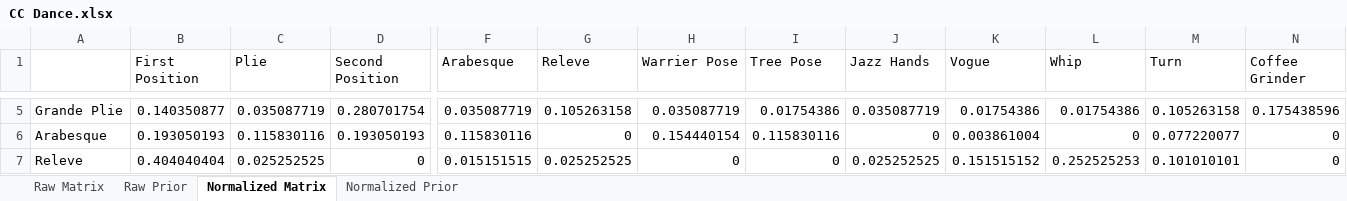
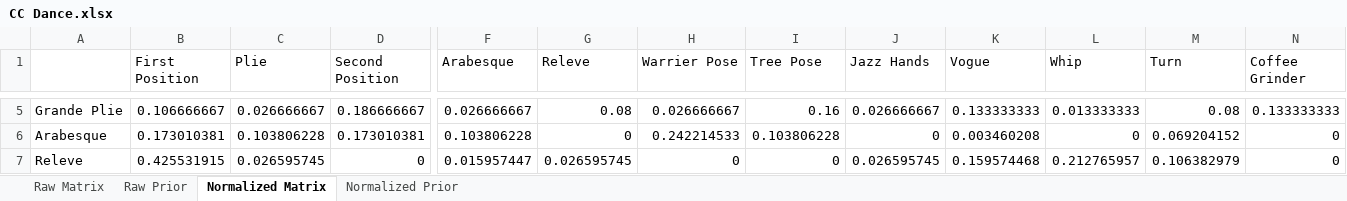
Before and after one commit to cgoldber/Markov-Chain-Dance, an Excel workbook: CC Dance.xlsx, sheet Normalized Matrix, drawn as a sheet; only a part is shown, gaps mark what is left out; values as stored, in another font and other column widths than the file's, no borders; the diff covers the shown part only; the diff names each change by its address in the sheet, - before the commit and + after, or states it on an @@ line.

```diff
--- a/CC Dance.xlsx (sheet Normalized Matrix)
+++ b/CC Dance.xlsx (sheet Normalized Matrix)
-B5 (First Position): 0.140350877
+B5 (First Position): 0.106666667
-C5 (Plie): 0.035087719
+C5 (Plie): 0.026666667
-D5 (Second Position): 0.280701754
+D5 (Second Position): 0.186666667
-F5 (Arabesque): 0.035087719
+F5 (Arabesque): 0.026666667
-G5 (Releve): 0.105263158
+G5 (Releve): 0.08
-H5 (Warrier Pose): 0.035087719
+H5 (Warrier Pose): 0.026666667
-I5 (Tree Pose): 0.01754386
+I5 (Tree Pose): 0.16
-J5 (Jazz Hands): 0.035087719
+J5 (Jazz Hands): 0.026666667
-K5 (Vogue): 0.01754386
+K5 (Vogue): 0.133333333
-L5 (Whip): 0.01754386
+L5 (Whip): 0.013333333
-M5 (Turn): 0.105263158
+M5 (Turn): 0.08
-N5 (Coffee Grinder): 0.175438596
+N5 (Coffee Grinder): 0.133333333
-B6 (First Position): 0.193050193
+B6 (First Position): 0.173010381
-C6 (Plie): 0.115830116
+C6 (Plie): 0.103806228
-D6 (Second Position): 0.193050193
+D6 (Second Position): 0.173010381
-F6 (Arabesque): 0.115830116
+F6 (Arabesque): 0.103806228
-H6 (Warrier Pose): 0.154440154
+H6 (Warrier Pose): 0.242214533
-I6 (Tree Pose): 0.115830116
+I6 (Tree Pose): 0.103806228
-K6 (Vogue): 0.003861004
+K6 (Vogue): 0.003460208
-M6 (Turn): 0.077220077
+M6 (Turn): 0.069204152
-B7 (First Position): 0.404040404
+B7 (First Position): 0.425531915
-C7 (Plie): 0.025252525
+C7 (Plie): 0.026595745
-F7 (Arabesque): 0.015151515
+F7 (Arabesque): 0.015957447
-G7 (Releve): 0.025252525
+G7 (Releve): 0.026595745
-J7 (Jazz Hands): 0.025252525
+J7 (Jazz Hands): 0.026595745
-K7 (Vogue): 0.151515152
+K7 (Vogue): 0.159574468
-L7 (Whip): 0.252525253
+L7 (Whip): 0.212765957
-M7 (Turn): 0.101010101
+M7 (Turn): 0.106382979
```
Also changed, not shown: 96 edited cells elsewhere in this sheet, sheet Raw Matrix, 3 other files.
